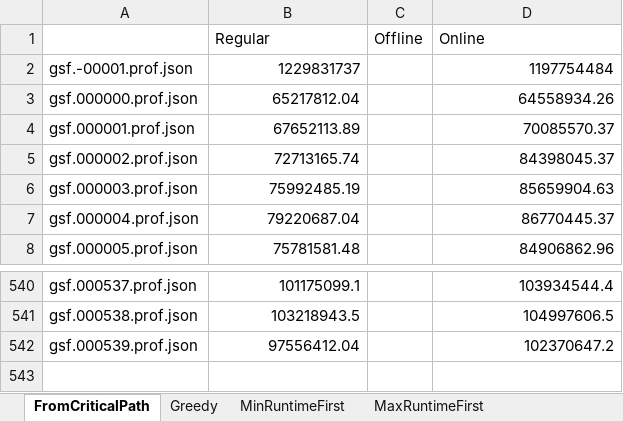
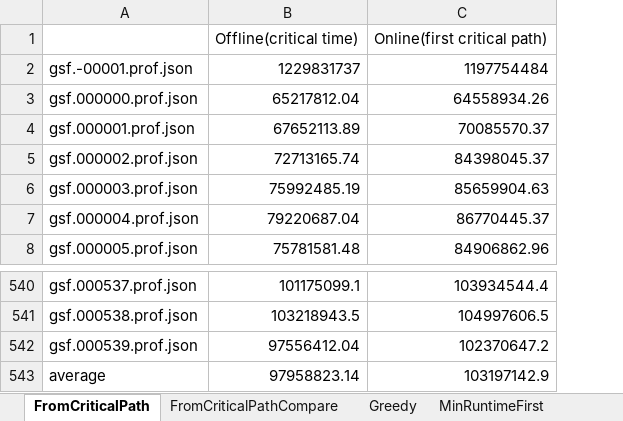
Before and after one commit to Task-Scheduling-Team-Azrieli/TasksSim, an Excel workbook: Results.xlsx, sheet FromCriticalPath, drawn as a sheet; only a part is shown, gaps mark what is left out; values as stored, in another font and other column widths than the file's, no borders; removed rows and columns are numbered as before the commit, all else as after; the diff names each change by its address in the sheet, - before the commit and + after, or states it on an @@ line.

```diff
--- a/Results.xlsx (sheet FromCriticalPath)
+++ b/Results.xlsx (sheet FromCriticalPath)
+sheet tab: FromCriticalPathCompare
-column C, empty
-row 1:  | Regular | Offline | Online
+row 1:  | Offline(critical time) | Online(first critical path)
+row 543: average | 97958823.14 | 103197142.9
```
Also changed, not shown: sheet OutDegreesLast, sheet OutDegreesFirst, sheet MaxRuntimeFirst, sheet MinRuntimeFirst, sheet Greedy, other sheet tabs.
